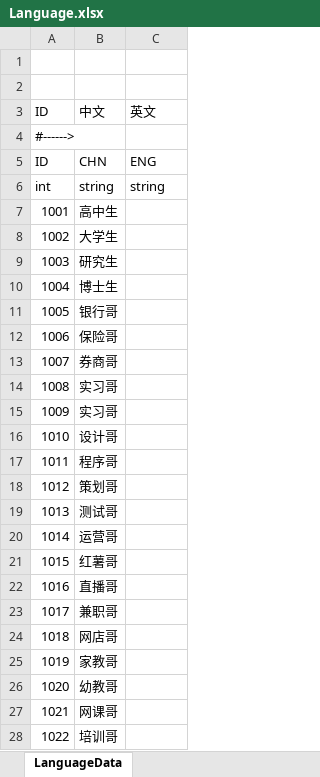
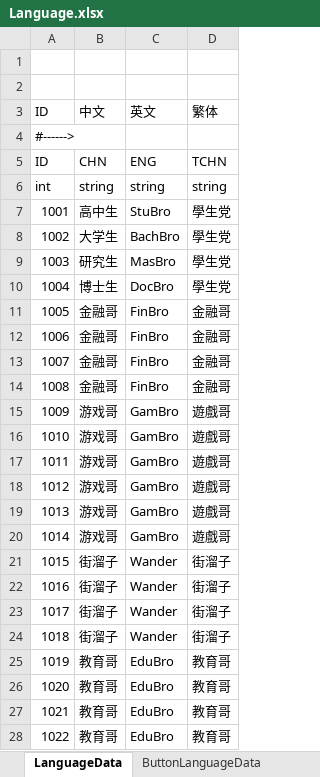
Before and after one commit to tHeJeff0/GoldenMansion, an Excel workbook: Data/Language.xlsx, sheet LanguageData, drawn as a sheet; only a part is shown; values as stored, in another font and other column widths than the file's, no borders; the diff covers the shown part only; the diff names each change by its address in the sheet, - before the commit and + after, or states it on an @@ line.

```diff
--- a/Data/Language.xlsx (sheet LanguageData)
+++ b/Data/Language.xlsx (sheet LanguageData)
+sheet tab: ButtonLanguageData
+column D (繁体), rows 5-28: TCHN | string | 學生党 | 學生党 | 學生党 | 學生党 | 金融哥 | 金融哥 | 金融哥 | 金融哥 | 遊戲哥 | 遊戲哥 | 遊戲哥 | 遊戲哥 | 遊戲哥 | 遊戲哥 | 街溜子 | 街溜子 | 街溜子 | 街溜子 | 教育哥 | 教育哥 | 教育哥 | 教育哥
-C7 (英文): (empty)
+C7 (英文): StuBro
-C8 (英文): (empty)
+C8 (英文): BachBro
-C9 (英文): (empty)
+C9 (英文): MasBro
-C10 (英文): (empty)
+C10 (英文): DocBro
-B11 (中文): 银行哥
+B11 (中文): 金融哥
-C11:C14 (英文): (empty)
+C11:C14 (英文): FinBro
-B12 (中文): 保险哥
+B12 (中文): 金融哥
-B13 (中文): 券商哥
+B13 (中文): 金融哥
-B14 (中文): 实习哥
+B14 (中文): 金融哥
-B15 (中文): 实习哥
+B15 (中文): 游戏哥
-C15:C20 (英文): (empty)
+C15:C20 (英文): GamBro
-B16 (中文): 设计哥
+B16 (中文): 游戏哥
-B17 (中文): 程序哥
+B17 (中文): 游戏哥
-B18 (中文): 策划哥
+B18 (中文): 游戏哥
-B19 (中文): 测试哥
+B19 (中文): 游戏哥
-B20 (中文): 运营哥
+B20 (中文): 游戏哥
-B21 (中文): 红薯哥
+B21 (中文): 街溜子
-C21:C24 (英文): (empty)
+C21:C24 (英文): Wander
-B22 (中文): 直播哥
+B22 (中文): 街溜子
-B23 (中文): 兼职哥
+B23 (中文): 街溜子
-B24 (中文): 网店哥
+B24 (中文): 街溜子
-B25 (中文): 家教哥
+B25 (中文): 教育哥
-C25:C28 (英文): (empty)
+C25:C28 (英文): EduBro
-B26 (中文): 幼教哥
+B26 (中文): 教育哥
-B27 (中文): 网课哥
+B27 (中文): 教育哥
-B28 (中文): 培训哥
+B28 (中文): 教育哥
```
Also changed, not shown: 188 added rows, 2 removed rows, 245 edited cells and cell formats elsewhere in this sheet, Data/Character.xlsx, Data/Level.xlsx, 16 other files.
